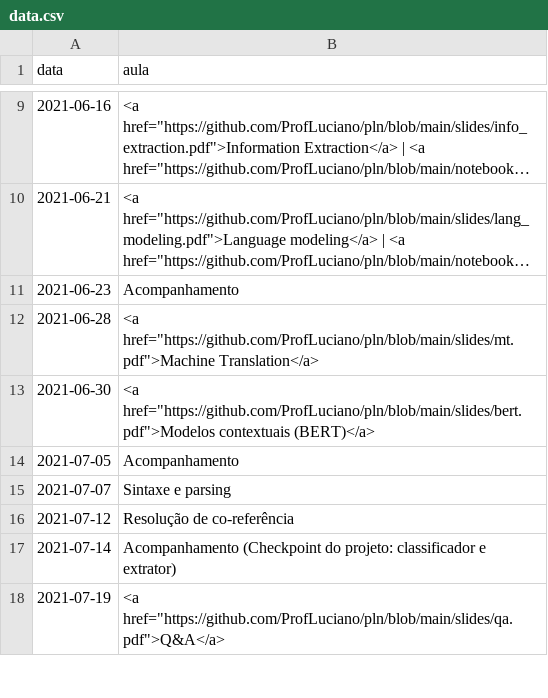
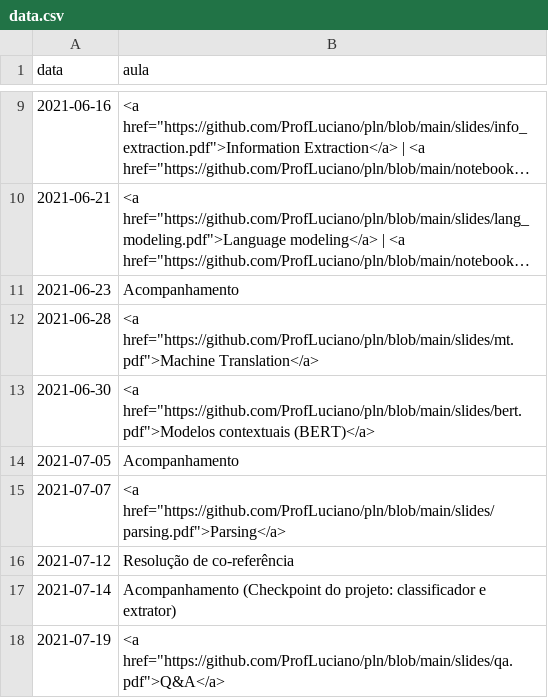
Before and after one commit to ProfLuciano/pln, a CSV file: pages/data.csv, drawn as a sheet; only a part is shown, gaps mark what is left out; long unchanged cells end in ….

Commit message:
adding slides

```diff
--- a/pages/data.csv
+++ b/pages/data.csv
@@ -14,3 +14,3 @@ data,aula
 2021-07-05,Acompanhamento
-2021-07-07,Sintaxe e parsing
+2021-07-07,<a href="https://github.com/ProfLuciano/pln/blob/main/slides/parsing.pdf">Parsing</a>
 2021-07-12,Resolução de co-referência
```
Also changed, not shown: 1 other file.
